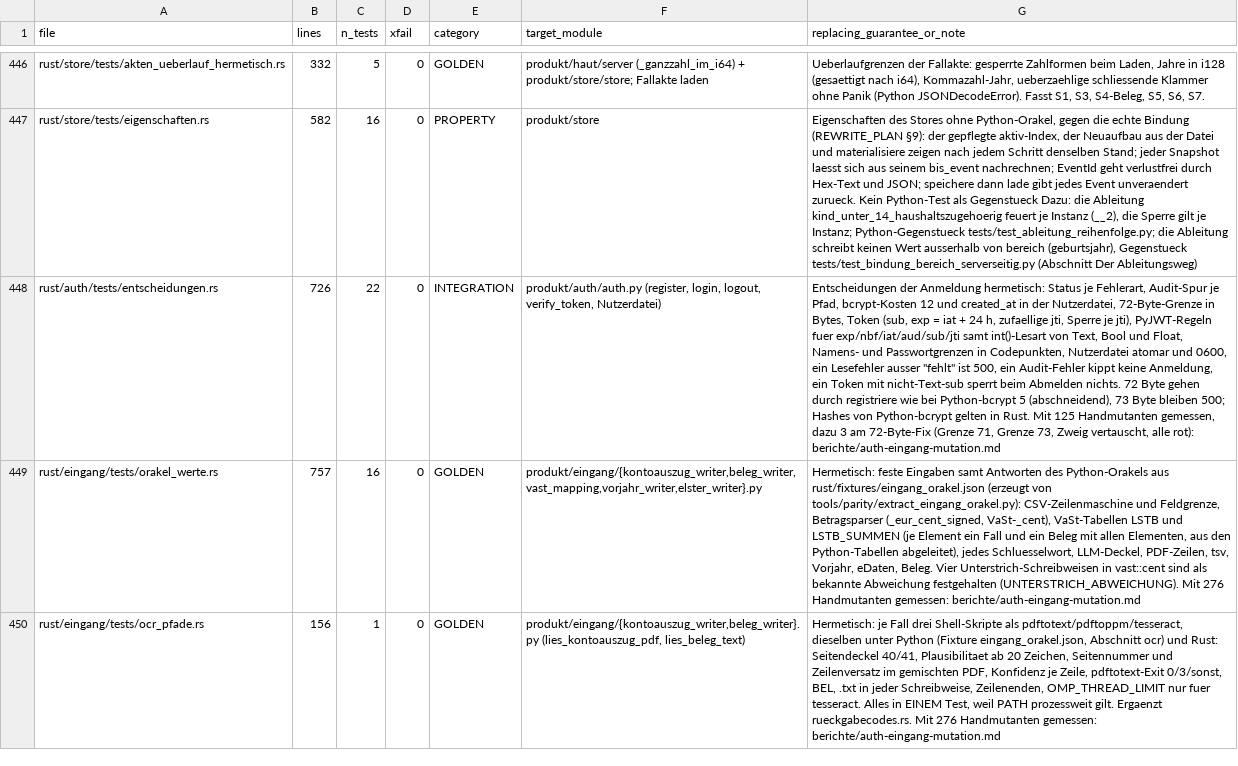
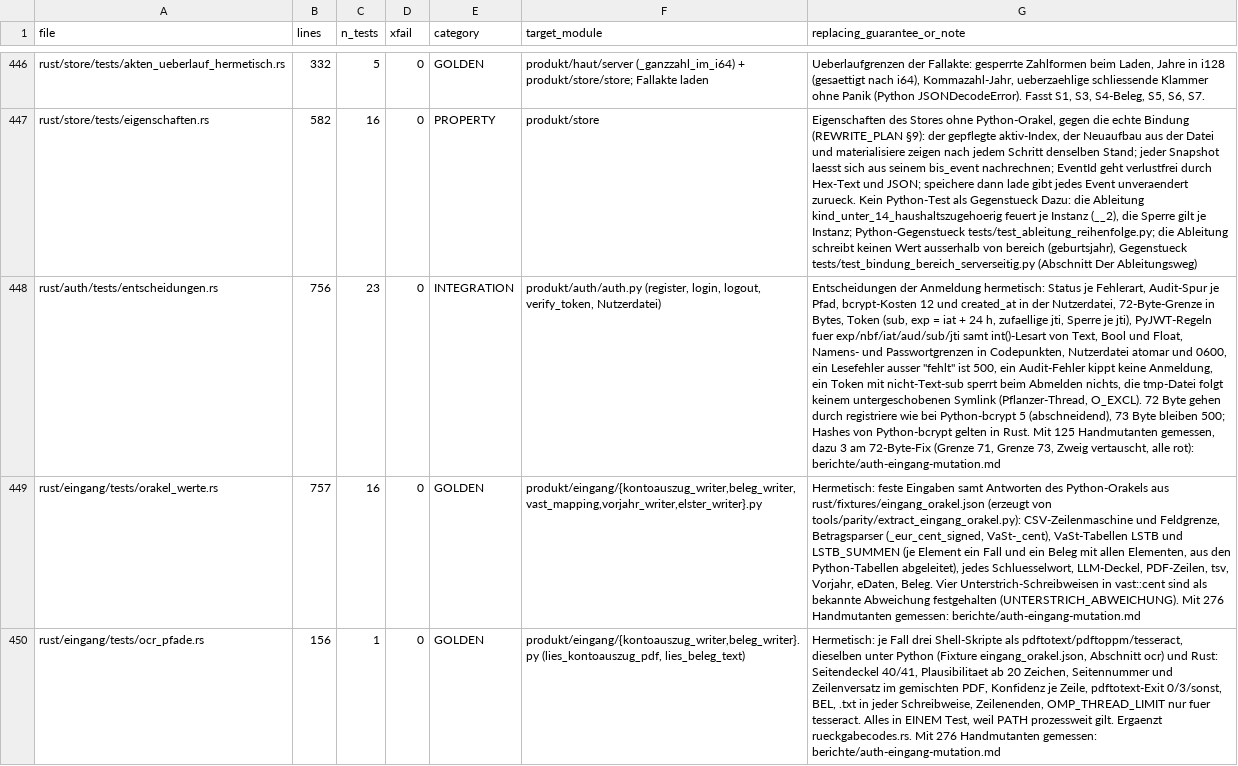
Before and after one commit to juliuswiener/taxgraph, a TSV file: rust/TESTMAP.tsv, drawn as a sheet; only a part is shown, gaps mark what is left out; the diff names each change by its address in the sheet, - before the commit and + after, or states it on an @@ line.

Commit message:
test(auth): N3 DT12, die tmp-Datei folgt keinem untergeschobenen Symlink
Der Mutant create(true).truncate(true) statt create_new(true) ist nicht
gleichwertig: zwischen remove_file und open kann ein zweiter Prozess einen
Symlink auf <pfad>.tmp legen. Gemessen mit einer Wettlauf-Sonde (Pflanzer-Thread,
40 Registrierungen): Original 40 von 40 Fehler, Opferdatei unberuehrt;
Mutant 40 von 40 Erfolg, Opferdatei ueberschrieben.

Der neue Test kann an richtigem Code nie rot werden und faellt am Mutanten
in 4 von 4 Laeufen (je 5 Versuche).

```diff
--- a/rust/TESTMAP.tsv
+++ b/rust/TESTMAP.tsv
-B448 (lines): 726
+B448 (lines): 756
-C448 (n_tests): 22
+C448 (n_tests): 23
-G448 (replacing_guarantee_or_note): …beim Abmelden nichts. 72 Byte…
+G448 (replacing_guarantee_or_note): …beim Abmelden nichts, die tmp-Datei folgt keinem untergeschobenen Symlink (Pflanzer-Thread, O_EXCL). 72 Byte…
```
Also changed, not shown: 1 other file.
